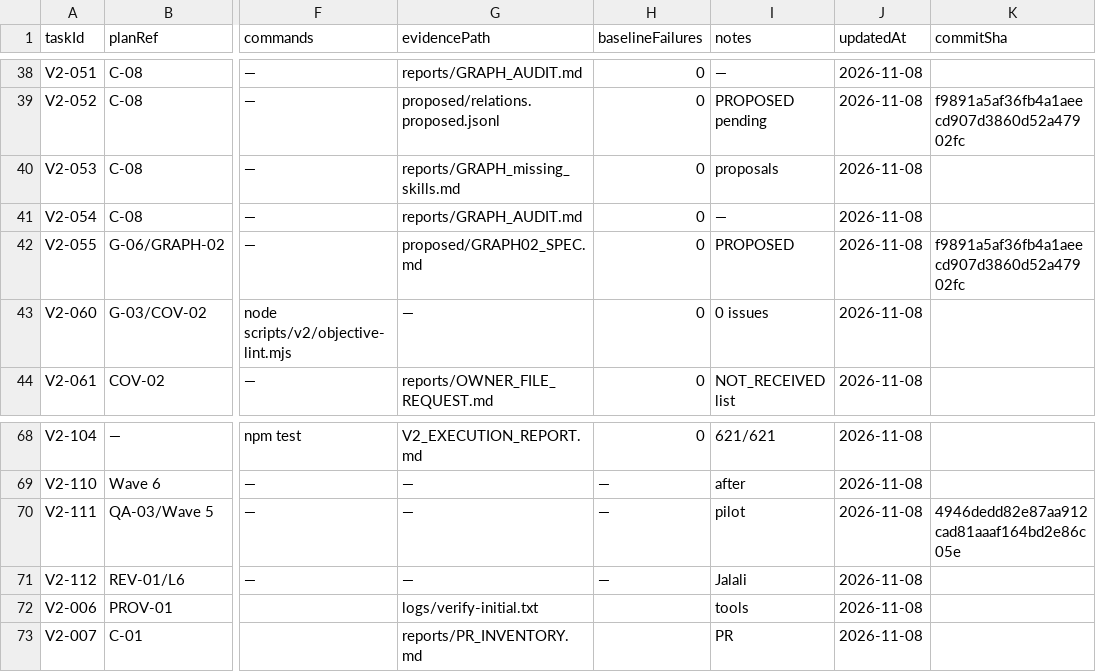
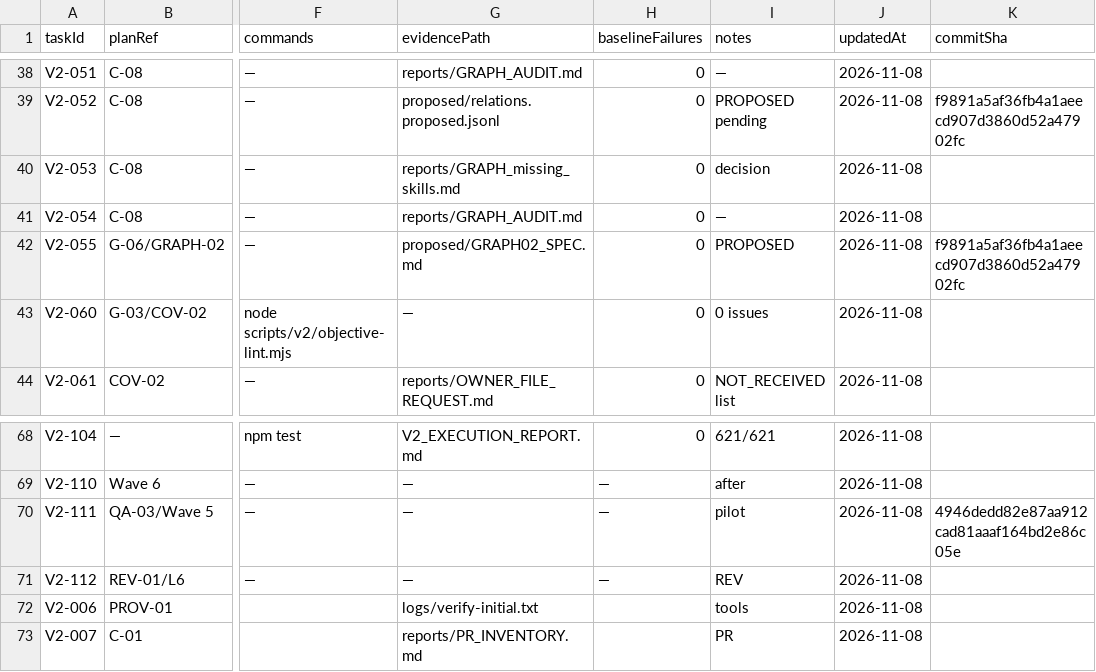
Before and after one commit to rrasi90/konkortelegrambot, a CSV file: docs/ael-implementation/v2/V2_LEDGER.csv, drawn as a sheet; only a part is shown, gaps mark what is left out; the diff names each change by its address in the sheet, - before the commit and + after, or states it on an @@ line.

```diff
--- a/docs/ael-implementation/v2/V2_LEDGER.csv
+++ b/docs/ael-implementation/v2/V2_LEDGER.csv
-I40 (notes): proposals
+I40 (notes): decision
-I71 (notes): Jalali
+I71 (notes): REV
```
Also changed, not shown: 4 other files.
